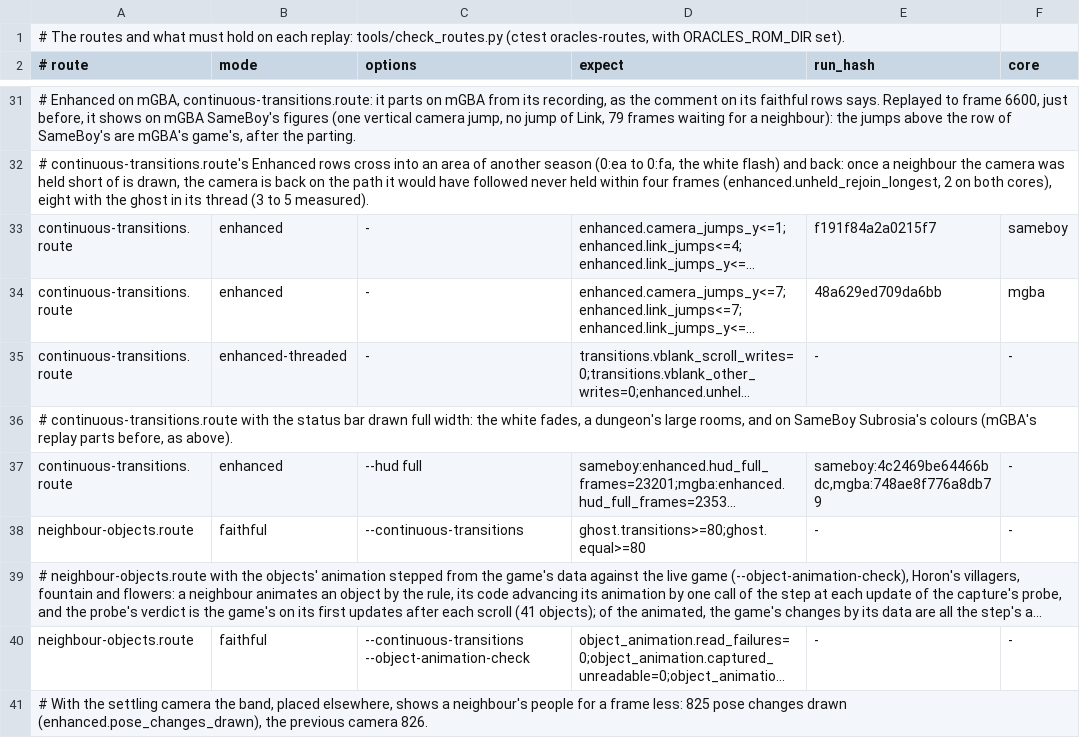
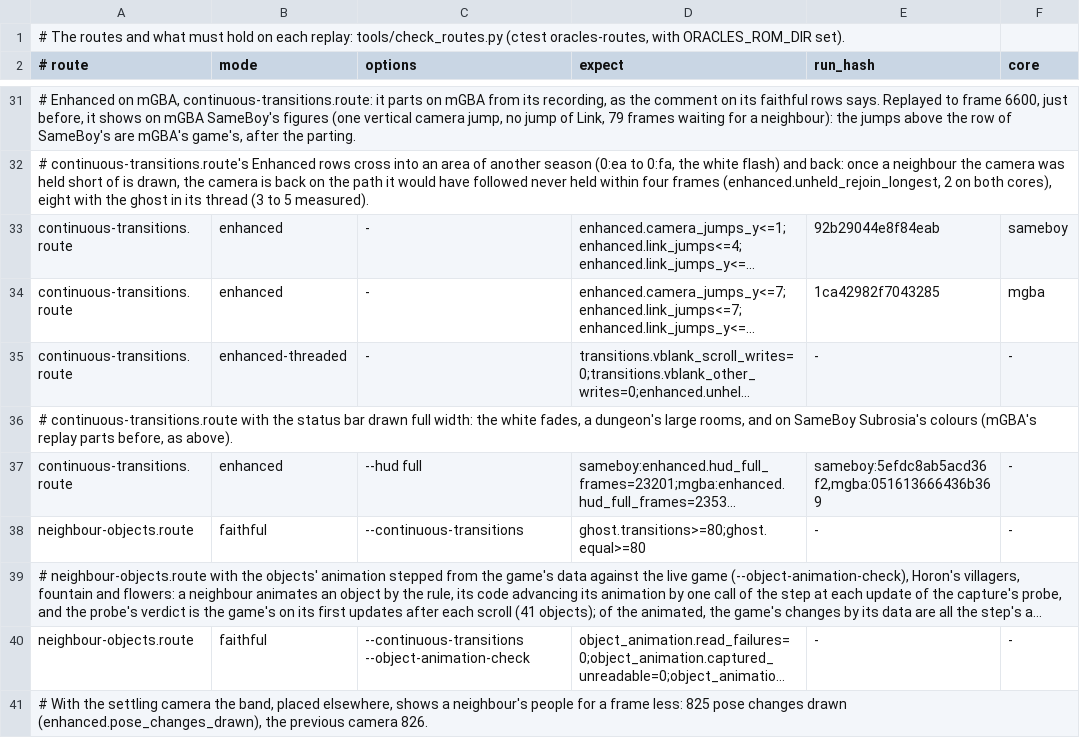
Before and after one commit to thibautbus/top, a TSV file: routes/seasons/checks.tsv, drawn as a sheet; only a part is shown, gaps mark what is left out; long unchanged cells end in …; the diff covers the shown part only; the diff names each change by its address in the sheet, - before the commit and + after, or states it on an @@ line.

```diff
--- a/routes/seasons/checks.tsv
+++ b/routes/seasons/checks.tsv
-E33 (run_hash): f191f84a2a0215f7
+E33 (run_hash): 92b29044e8f84eab
-E34 (run_hash): 48a629ed709da6bb
+E34 (run_hash): 1ca42982f7043285
-E37 (run_hash): sameboy:4c2469be64466bdc,mgba:748ae8f776a8db79
+E37 (run_hash): sameboy:5efdc8ab5acd36f2,mgba:051613666436b369
```
Also changed, not shown: 1 added row and 6 edited cells elsewhere in this file, routes/ages/checks.tsv, routes/gifts-of-kinomi/checks.tsv, 14 other files.
